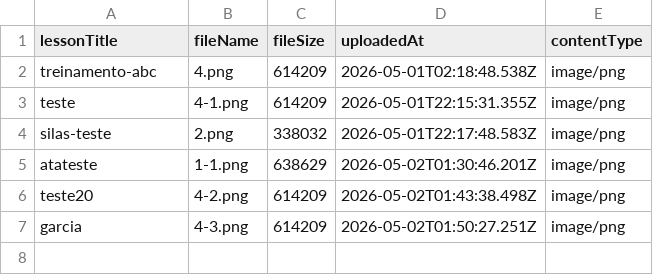
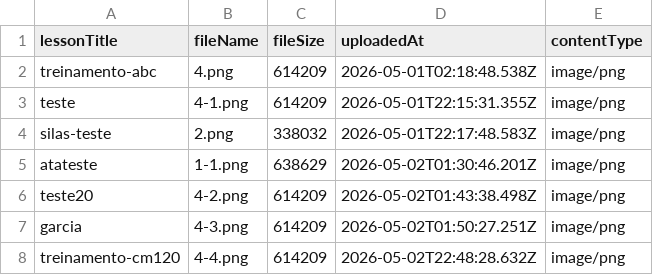
Before and after one commit to felipemarquesdelima/treinaLive, a TSV file: uploads/materials.tsv, drawn as a sheet.

```diff
--- a/uploads/materials.tsv
+++ b/uploads/materials.tsv
@@ -7 +7,2 @@ teste20	4-2.png	614209	2026-05-02T01:43:38.498Z	image/png
 garcia	4-3.png	614209	2026-05-02T01:50:27.251Z	image/png
+treinamento-cm120	4-4.png	614209	2026-05-02T22:48:28.632Z	image/png
```
Also changed, not shown: 30 other files.
